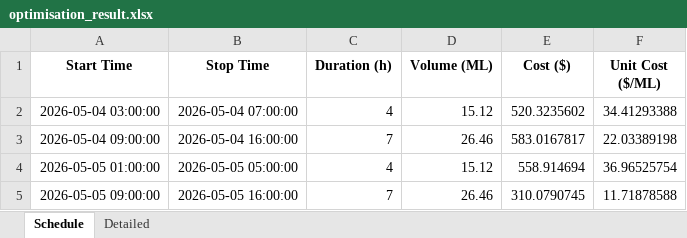
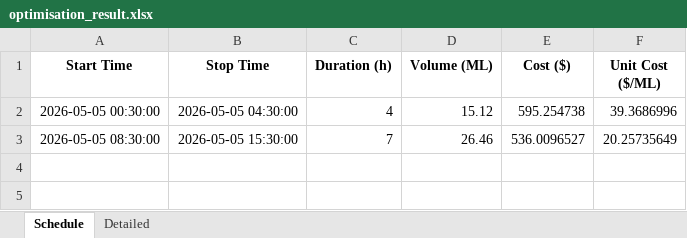
Before and after one commit to bwyLLAP/pump-optimisation-for-SHW, an Excel workbook: data/latest/optimisation_result.xlsx, sheet Schedule, drawn as a sheet; values as stored, in another font and other column widths than the file's, no borders; removed rows and columns are numbered as before the commit, all else as after; the diff names each change by its address in the sheet, - before the commit and + after, or states it on an @@ line.

```diff
--- a/data/latest/optimisation_result.xlsx (sheet Schedule)
+++ b/data/latest/optimisation_result.xlsx (sheet Schedule)
-A2 (Start Time): 2026-05-04 03:00:00
+A2 (Start Time): 2026-05-05 00:30:00
-B2 (Stop Time): 2026-05-04 07:00:00
+B2 (Stop Time): 2026-05-05 04:30:00
-E2 (Cost ($)): 520.3235602
+E2 (Cost ($)): 595.254738
-F2 (Unit Cost ($/ML)): 34.41293388
+F2 (Unit Cost ($/ML)): 39.3686996
-row 3: 2026-05-04 09:00:00 | 2026-05-04 16:00:00 | 7 | 26.46 | 583.0167817 | 22.03389198
-row 4: 2026-05-05 01:00:00 | 2026-05-05 05:00:00 | 4 | 15.12 | 558.914694 | 36.96525754
-A3 (Start Time): 2026-05-05 09:00:00
+A3 (Start Time): 2026-05-05 08:30:00
-B3 (Stop Time): 2026-05-05 16:00:00
+B3 (Stop Time): 2026-05-05 15:30:00
-E3 (Cost ($)): 310.0790745
+E3 (Cost ($)): 536.0096527
-F3 (Unit Cost ($/ML)): 11.71878588
+F3 (Unit Cost ($/ML)): 20.25735649
```
Also changed, not shown: sheet Detailed, 4 other files.
